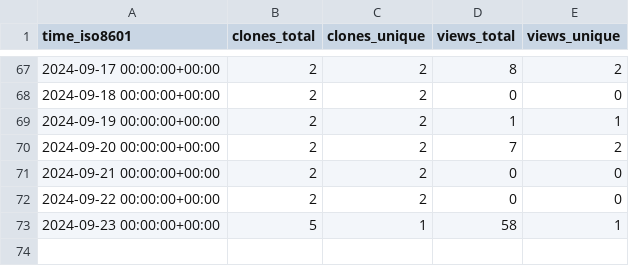
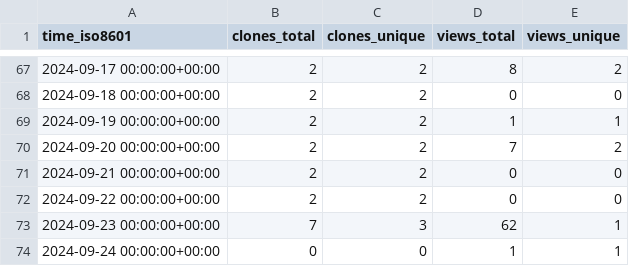
Before and after one commit to CDCgov/ocio-wsl, a CSV file: cdcent/ocio-wsl/ghrs-data/views_clones_aggregate.csv, drawn as a sheet; only a part is shown, gaps mark what is left out.

```diff
--- a/cdcent/ocio-wsl/ghrs-data/views_clones_aggregate.csv
+++ b/cdcent/ocio-wsl/ghrs-data/views_clones_aggregate.csv
@@ -72,2 +72,3 @@ time_iso8601,clones_total,clones_unique,views_total,views_unique
 2024-09-22 00:00:00+00:00,2,2,0,0
-2024-09-23 00:00:00+00:00,5,1,58,1
+2024-09-23 00:00:00+00:00,7,3,62,1
+2024-09-24 00:00:00+00:00,0,0,1,1
```
Also changed, not shown: 1 other file.
